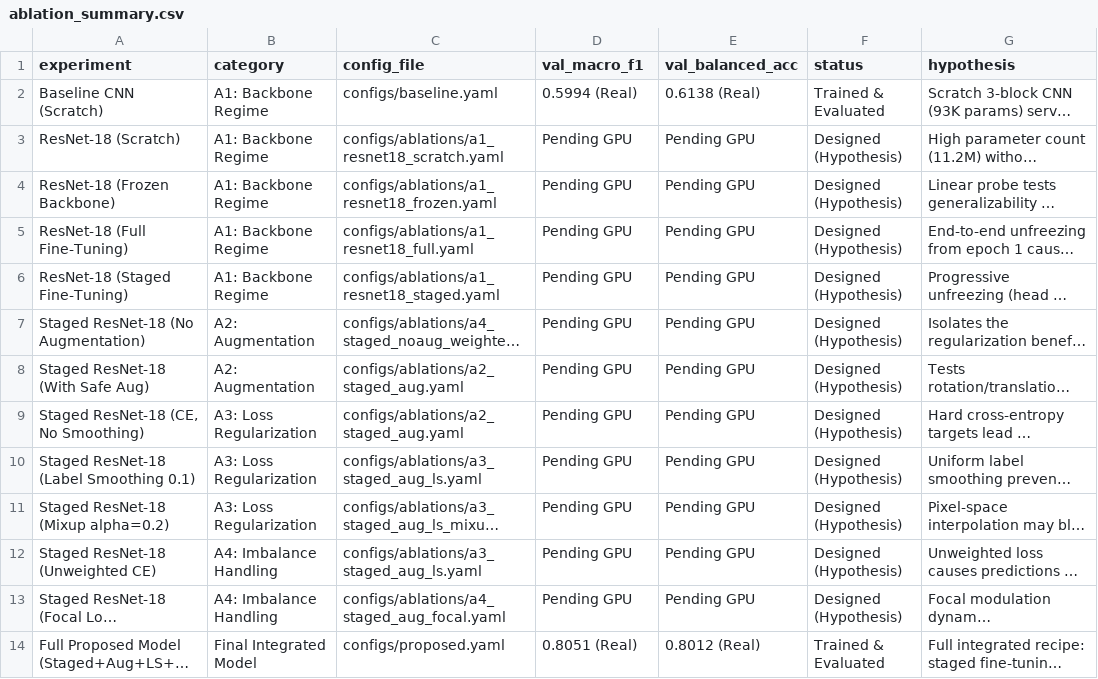
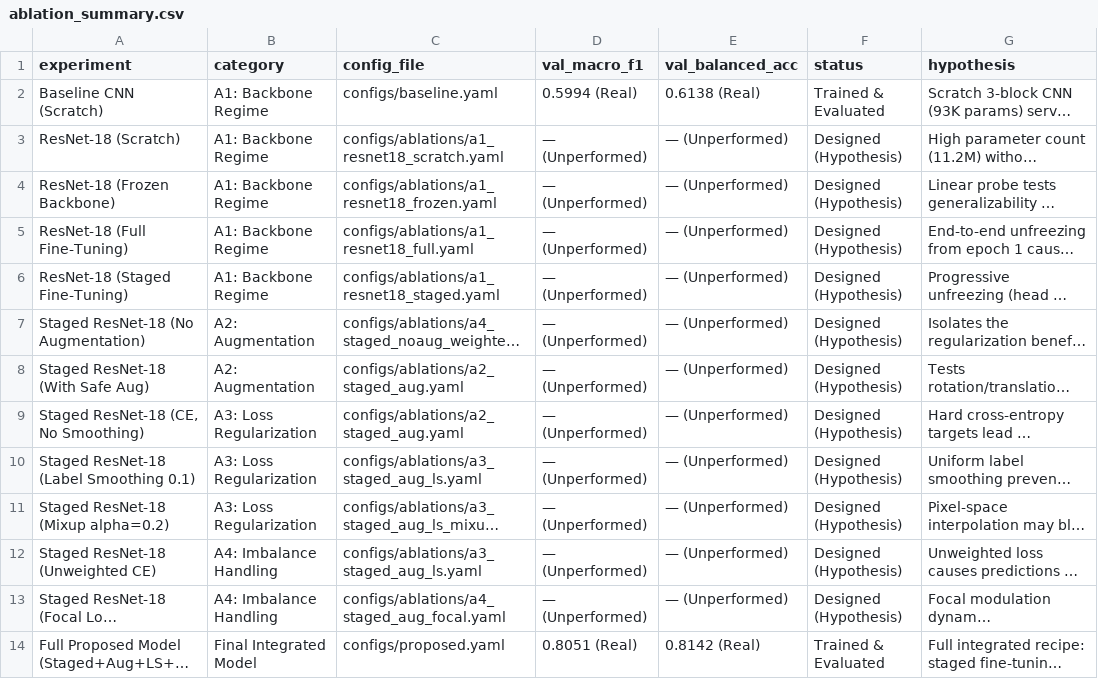
Before and after one commit to SharjeelFarooq2024/Pneumonia_classification, a CSV file: p06-pneumonia-limited-data/results/ablations/ablation_summary.csv, drawn as a sheet; long unchanged cells end in …; the diff names each change by its address in the sheet, - before the commit and + after, or states it on an @@ line.

Commit message:
report and documentation fixes: remove fake checkpoint script and links, align ablation metrics

```diff
--- a/p06-pneumonia-limited-data/results/ablations/ablation_summary.csv
+++ b/p06-pneumonia-limited-data/results/ablations/ablation_summary.csv
-D3:D13 (val_macro_f1): Pending GPU
+D3:D13 (val_macro_f1): — (Unperformed)
-E3:E13 (val_balanced_acc): Pending GPU
+E3:E13 (val_balanced_acc): — (Unperformed)
-E14 (val_balanced_acc): 0.8012 (Real)
+E14 (val_balanced_acc): 0.8142 (Real)
```
Also changed, not shown: p06-pneumonia-limited-data/results/ablations/data_efficiency_summary.csv, 8 other files.
